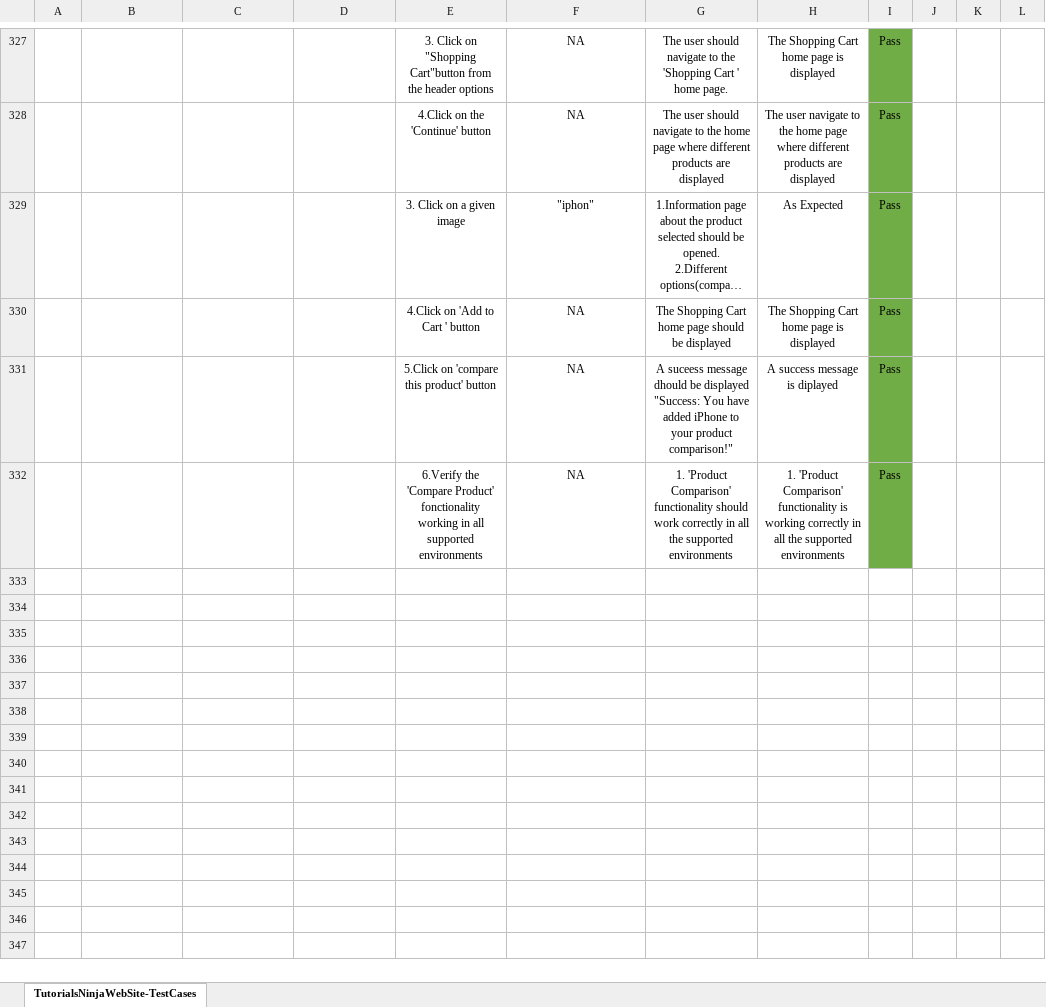
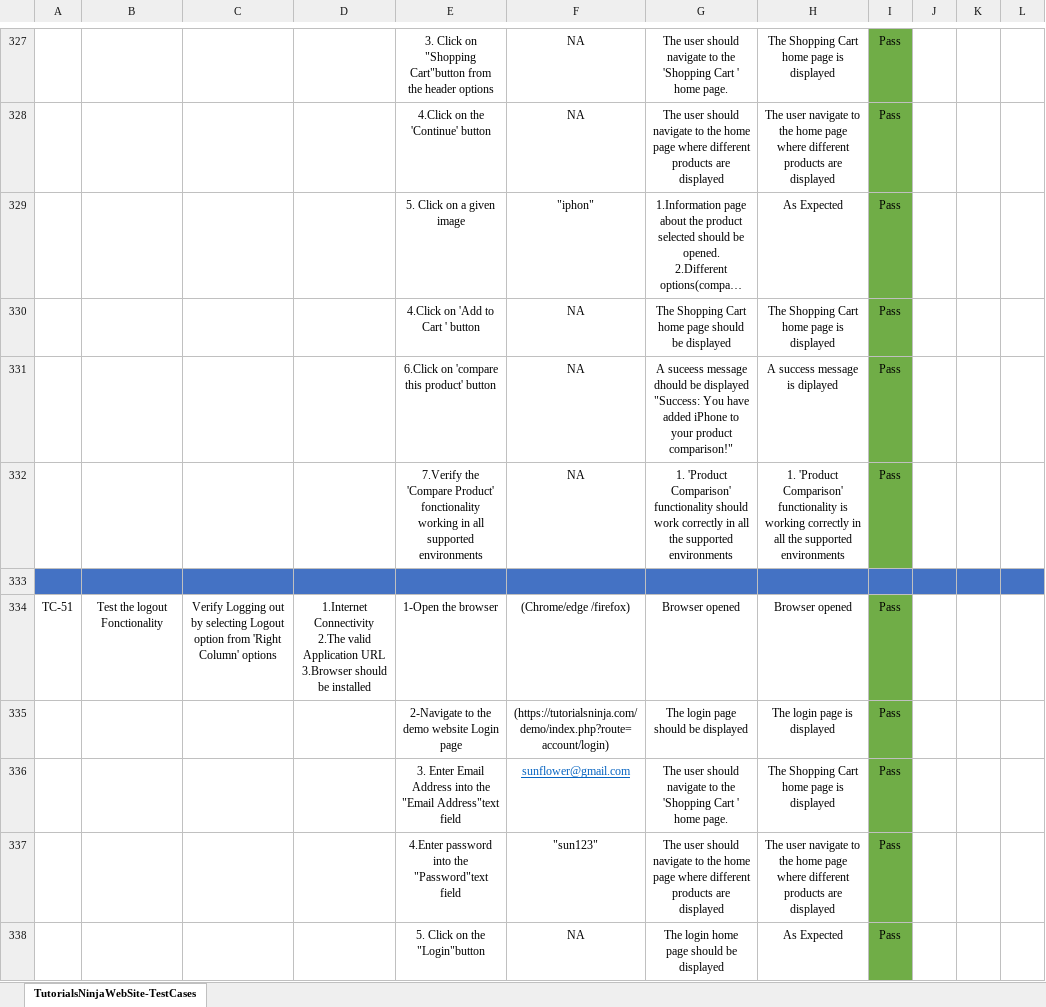
Before and after one commit to faz00/Final_exam_Selenium, an Excel workbook: manualTestCases/tutorialsNinja-TestCases.xlsx, sheet TutorialsNinjaWebSite-TestCases, drawn as a sheet; only a part is shown, gaps mark what is left out; long unchanged cells end in …; values as stored, in another font and other column widths than the file's, no borders; ↵ is a line break in a cell; the diff covers the shown part only; the diff names each change by its address in the sheet, - before the commit and + after, or states it on an @@ line.

Commit message:
pom

```diff
--- a/manualTestCases/tutorialsNinja-TestCases.xlsx (sheet TutorialsNinjaWebSite-TestCases)
+++ b/manualTestCases/tutorialsNinja-TestCases.xlsx (sheet TutorialsNinjaWebSite-TestCases)
-E329: 3. Click on a given image
+E329: 5. Click on a given image
-E331: 5.Click on 'compare this product' button
+E331: 6.Click on 'compare this product' button
-E332: 6.Verify the 'Compare…
+E332: 7.Verify the 'Compare…
+row 333: (empty)
+row 334: TC-51 | Test the logout Fonctionality | Verify Logging out by selecting Logout option from 'Right Column' options | 1.Internet Connectivity ↵ 2.The valid Application URL ↵ 3.Browser should be installed | 1-Open the browser | (Chrome/edge /firefox) | Browser opened | Browser opened | Pass
+row 335:  |  |  |  | 2-Navigate to the demo website Login page | (https://tutorialsninja.com/demo/index.php?route=account/login) | The login page should be displayed | The login page is displayed | Pass
+row 336:  |  |  |  | 3. Enter Email Address into the "Email Address"text field | sunflower@gmail.com | The user should navigate to the 'Shopping Cart ' home page. | The Shopping Cart home page is displayed | Pass
+row 337:  |  |  |  | 4.Enter password into the "Password"text field | "sun123" | The user should navigate to the home page where different products are displayed | The user navigate to the home page where different products are displayed | Pass
+row 338:  |  |  |  | 5. Click on the "Login"button | NA | The login home page should be displayed | As Expected | Pass
```
Also changed, not shown: 199 added rows and 65 edited cells elsewhere in this sheet.
